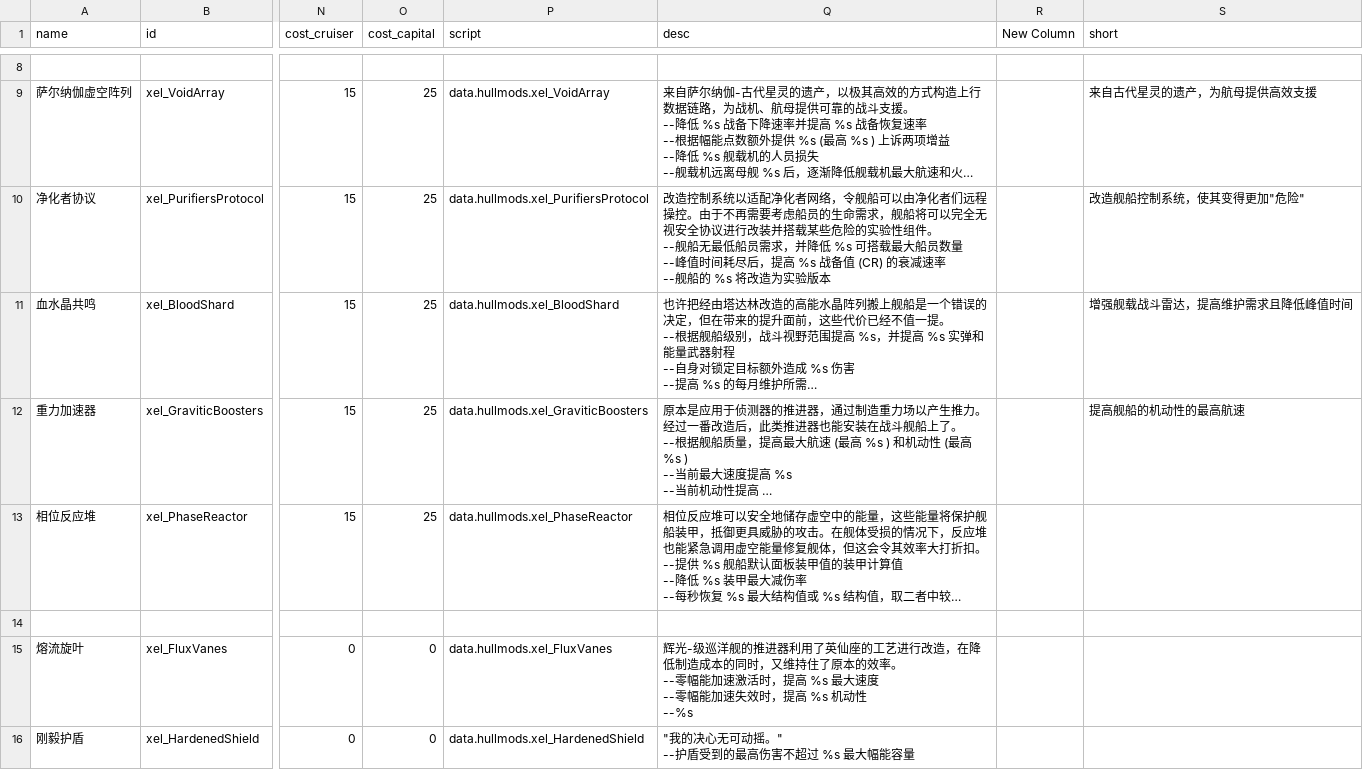
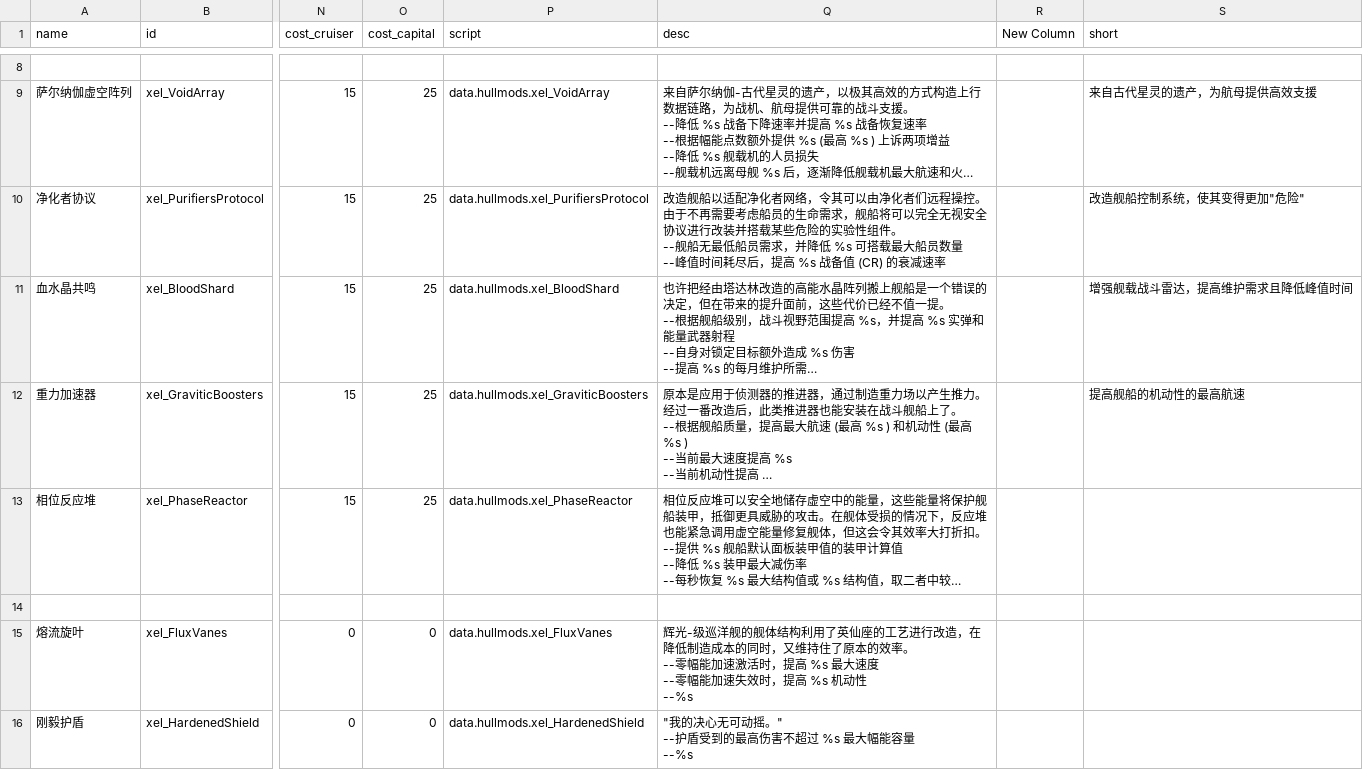
Before and after one commit to AErotoze/XelNaga, a CSV file: data/hullmods/hull_mods.csv, drawn as a sheet; only a part is shown, gaps mark what is left out; long unchanged cells end in …; ↵ is a line break in a cell; the diff covers the shown part only; the diff names each change by its address in the sheet, - before the commit and + after, or states it on an @@ line.

```diff
--- a/data/hullmods/hull_mods.csv
+++ b/data/hullmods/hull_mods.csv
-Q10 (desc): 改造控制系统以适配净化者网络，令舰船可以由净化者们远程操控。由于不再需要考虑船员的生命需求，舰船将可以完全无视安全协议进行改装并搭载某些危险的实验性组件。 ↵ --舰船无最低船员需求，并降低 %s 可搭载最大船员数量 ↵ --峰值时间耗尽后，提高 %s 战备值 (CR) 的衰减速率 ↵ --舰船的 %s 将改造为实验版本
+Q10 (desc): 改造舰船以适配净化者网络，令其可以由净化者们远程操控。由于不再需要考虑船员的生命需求，舰船将可以完全无视安全协议进行改装并搭载某些危险的实验性组件。 ↵ --舰船无最低船员需求，并降低 %s 可搭载最大船员数量 ↵ --峰值时间耗尽后，提高 %s 战备值 (CR) 的衰减速率
-Q15 (desc): …巡洋舰的推进器利用了英…
+Q15 (desc): …巡洋舰的舰体结构利用了英…
-Q16 (desc): "我的决心无可动摇。" ↵ --护盾受到的最高伤害不超过 %s 最大幅能容量
+Q16 (desc): "我的决心无可动摇。" ↵ --护盾受到的最高伤害不超过 %s 最大幅能容量 ↵ --%s
```
Also changed, not shown: 4 edited cells elsewhere in this file, 17 other files.
